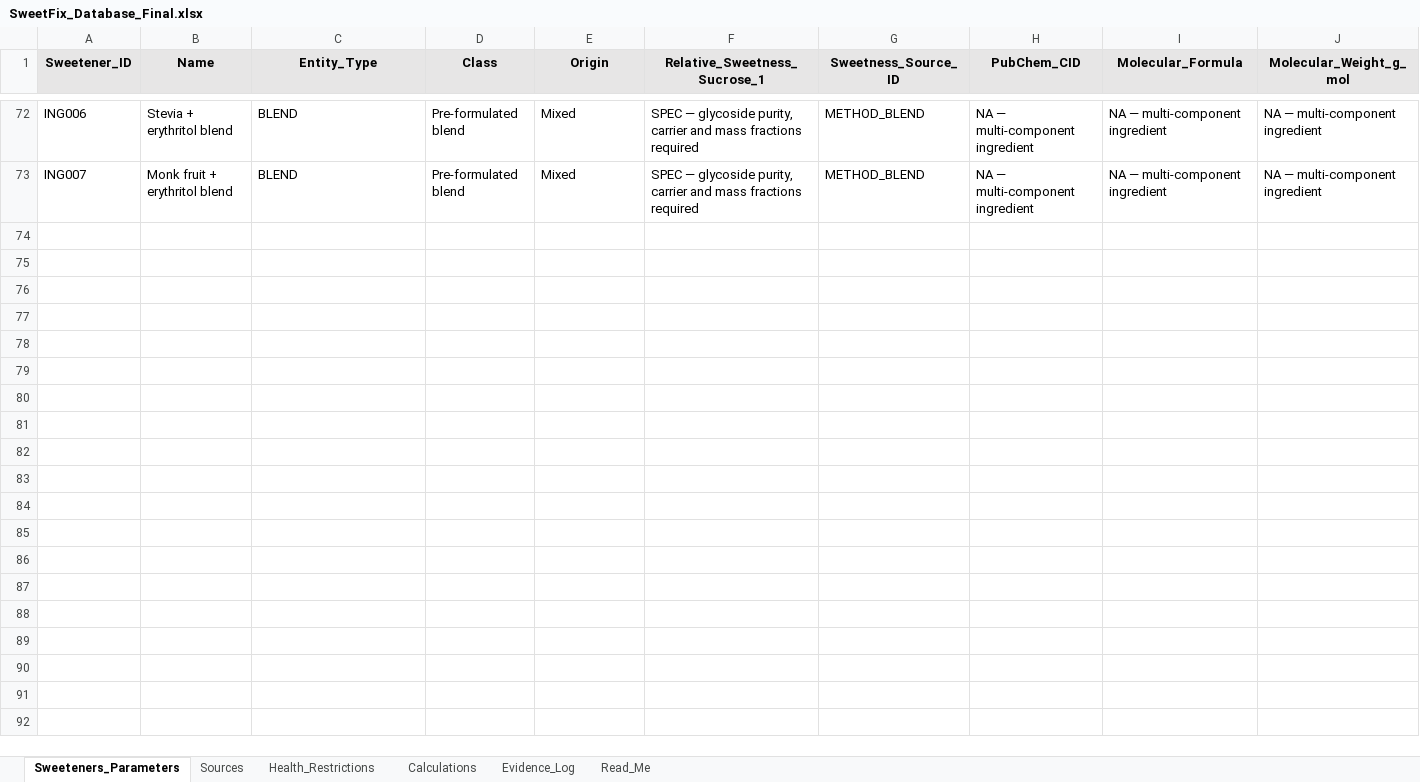
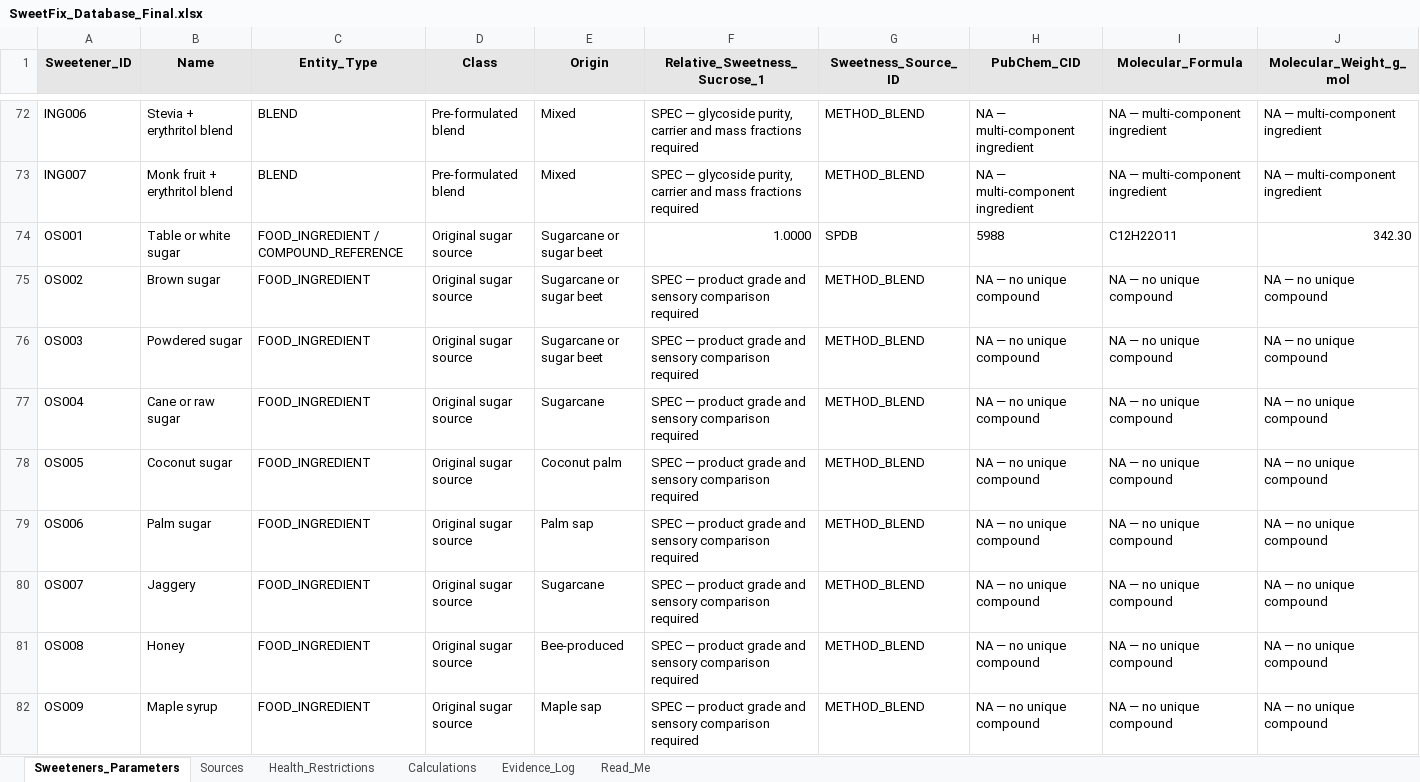
Before and after one commit to agam24045/SWEETFIX, an Excel workbook: data/SweetFix_Database_Final.xlsx, sheet Sweeteners_Parameters, drawn as a sheet; only a part is shown, gaps mark what is left out; values as stored, in another font and other column widths than the file's, no borders; table styles not drawn; rows hold the shown columns only; the diff covers the shown part only; the diff names each change by its address in the sheet, - before the commit and + after, or states it on an @@ line.

Commit message:
Add current SweetFix application, research, and databases

```diff
--- a/data/SweetFix_Database_Final.xlsx (sheet Sweeteners_Parameters)
+++ b/data/SweetFix_Database_Final.xlsx (sheet Sweeteners_Parameters)
+row 74: OS001 | Table or white sugar | FOOD_INGREDIENT / COMPOUND_REFERENCE | Original sugar source | Sugarcane or sugar beet | 1.0000 | SPDB | 5988 | C12H22O11 | 342.30
+row 75: OS002 | Brown sugar | FOOD_INGREDIENT | Original sugar source | Sugarcane or sugar beet | SPEC — product grade and sensory comparison required | METHOD_BLEND | NA — no unique compound | NA — no unique compound | NA — no unique compound
+row 76: OS003 | Powdered sugar | FOOD_INGREDIENT | Original sugar source | Sugarcane or sugar beet | SPEC — product grade and sensory comparison required | METHOD_BLEND | NA — no unique compound | NA — no unique compound | NA — no unique compound
+row 77: OS004 | Cane or raw sugar | FOOD_INGREDIENT | Original sugar source | Sugarcane | SPEC — product grade and sensory comparison required | METHOD_BLEND | NA — no unique compound | NA — no unique compound | NA — no unique compound
+row 78: OS005 | Coconut sugar | FOOD_INGREDIENT | Original sugar source | Coconut palm | SPEC — product grade and sensory comparison required | METHOD_BLEND | NA — no unique compound | NA — no unique compound | NA — no unique compound
+row 79: OS006 | Palm sugar | FOOD_INGREDIENT | Original sugar source | Palm sap | SPEC — product grade and sensory comparison required | METHOD_BLEND | NA — no unique compound | NA — no unique compound | NA — no unique compound
+row 80: OS007 | Jaggery | FOOD_INGREDIENT | Original sugar source | Sugarcane | SPEC — product grade and sensory comparison required | METHOD_BLEND | NA — no unique compound | NA — no unique compound | NA — no unique compound
+row 81: OS008 | Honey | FOOD_INGREDIENT | Original sugar source | Bee-produced | SPEC — product grade and sensory comparison required | METHOD_BLEND | NA — no unique compound | NA — no unique compound | NA — no unique compound
+row 82: OS009 | Maple syrup | FOOD_INGREDIENT | Original sugar source | Maple sap | SPEC — product grade and sensory comparison required | METHOD_BLEND | NA — no unique compound | NA — no unique compound | NA — no unique compound
```
Also changed, not shown: 13 added rows elsewhere in this sheet, sheet Evidence_Log, sheet Calculations, sheet Sources, sheet Read_Me, sheet Health_Restrictions, 28 other files.
